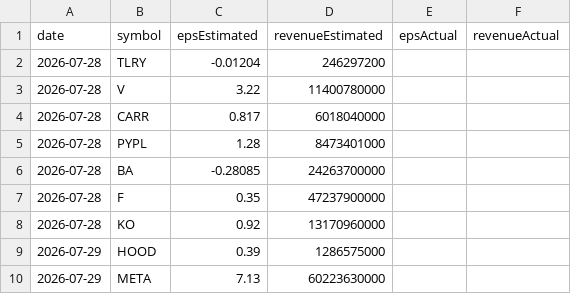
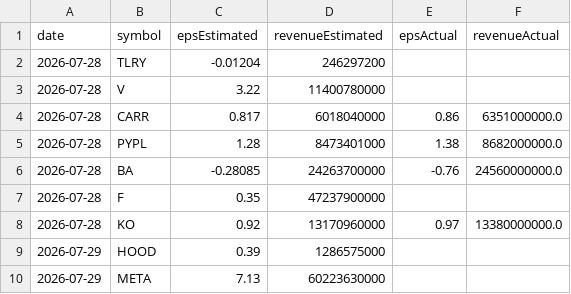
Before and after one commit to fishinmn/stock_screener, a CSV file: data/upcoming_earnings.csv, drawn as a sheet; only a part is shown.

```diff
--- a/data/upcoming_earnings.csv
+++ b/data/upcoming_earnings.csv
@@ -3,7 +3,7 @@ date,symbol,epsEstimated,revenueEstimated,epsActual,revenueActual
 2026-07-28,V,3.22,11400780000,,
-2026-07-28,CARR,0.817,6018040000,,
-2026-07-28,PYPL,1.28,8473401000,,
-2026-07-28,BA,-0.28085,24263700000,,
+2026-07-28,CARR,0.817,6018040000,0.86,6351000000.0
+2026-07-28,PYPL,1.28,8473401000,1.38,8682000000.0
+2026-07-28,BA,-0.28085,24263700000,-0.76,24560000000.0
 2026-07-28,F,0.35,47237900000,,
-2026-07-28,KO,0.92,13170960000,,
+2026-07-28,KO,0.92,13170960000,0.97,13380000000.0
 2026-07-29,HOOD,0.39,1286575000,,
```
Also changed, not shown: data/fundamentals_screener_recent_earnings.csv, data/recent_earnings.csv, 9 other files.
